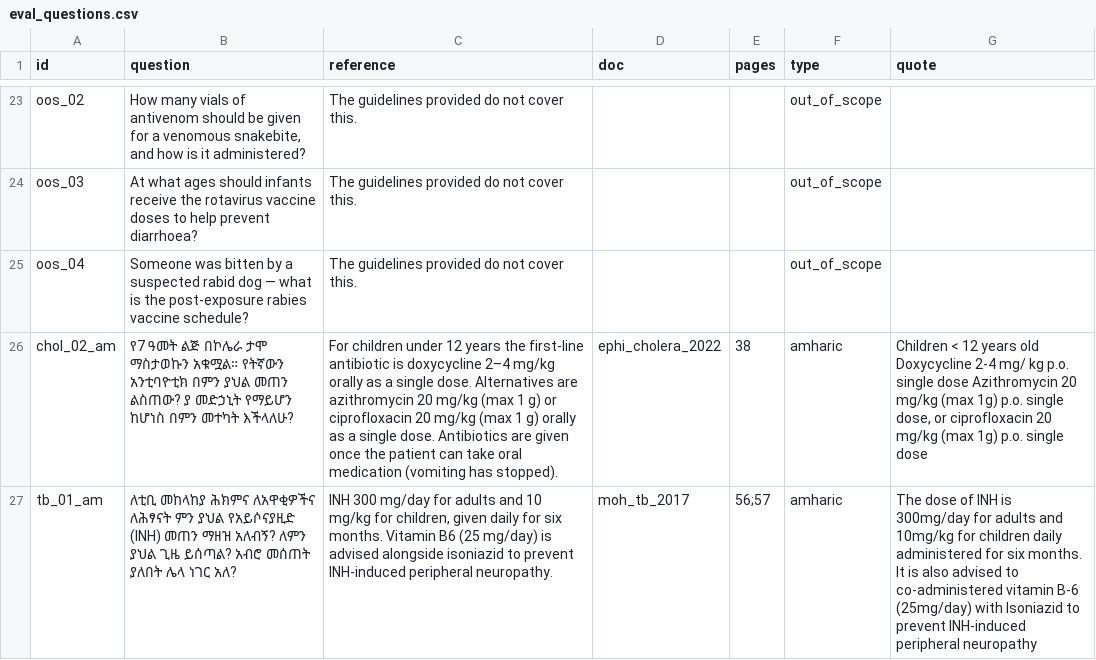
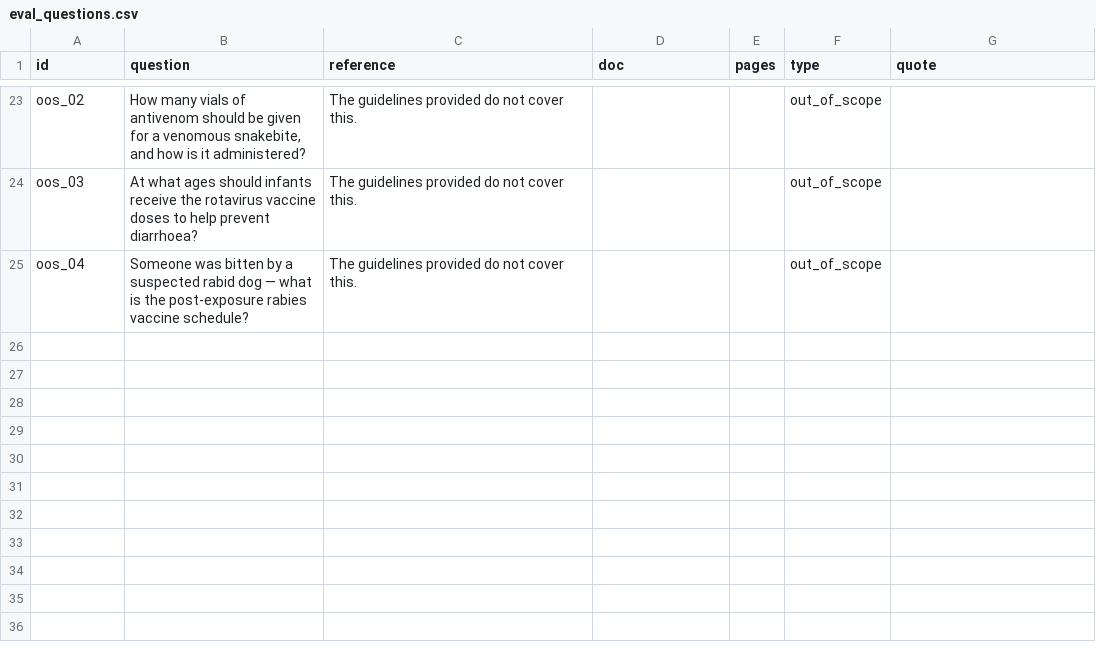
Before and after one commit to firmaye/MLOps-Workshop, a CSV file: 08-llm-rag/eval_questions.csv, drawn as a sheet; only a part is shown, gaps mark what is left out; the diff names each change by its address in the sheet, - before the commit and + after, or states it on an @@ line.

```diff
--- a/08-llm-rag/eval_questions.csv
+++ b/08-llm-rag/eval_questions.csv
-row 26: chol_02_am | የ7 ዓመት ልጅ በኮሌራ ታሞ ማስታወኩን አቁሟል። የትኛውን አንቲባዮቲክ በምን ያህል መጠን ልስጠው? ያ መድኃኒት የማይሆን ከሆነስ በምን መተካት እችላለሁ? | For children under 12 years the first-line antibiotic is doxycycline 2–4 mg/kg orally as a single dose. Alternatives are azithromycin 20 mg/kg (max 1 g) or ciprofloxacin 20 mg/kg (max 1 g) orally as a single dose. Antibiotics are given once the patient can take oral medication (vomiting has stopped). | ephi_cholera_2022 | 38 | amharic | Children < 12 years old Doxycycline 2-4 mg/ kg p.o. single dose Azithromycin 20 mg/kg (max 1g) p.o. single dose, or ciprofloxacin 20 mg/kg (max 1g) p.o. single dose
-row 27: tb_01_am | ለቲቢ መከላከያ ሕክምና ለአዋቂዎችና ለሕፃናት ምን ያህል የአይሶናያዚድ (INH) መጠን ማዘዝ አለብኝ? ለምን ያህል ጊዜ ይሰጣል? አብሮ መሰጠት ያለበት ሌላ ነገር አለ? | INH 300 mg/day for adults and 10 mg/kg for children, given daily for six months. Vitamin B6 (25 mg/day) is advised alongside isoniazid to prevent INH-induced peripheral neuropathy. | moh_tb_2017 | 56;57 | amharic | The dose of INH is 300mg/day for adults and 10mg/kg for children daily administered for six months. It is also advised to co-administered vitamin B-6 (25mg/day) with Isoniazid to prevent INH-induced peripheral neuropathy
```
Also changed, not shown: 6 other files.
